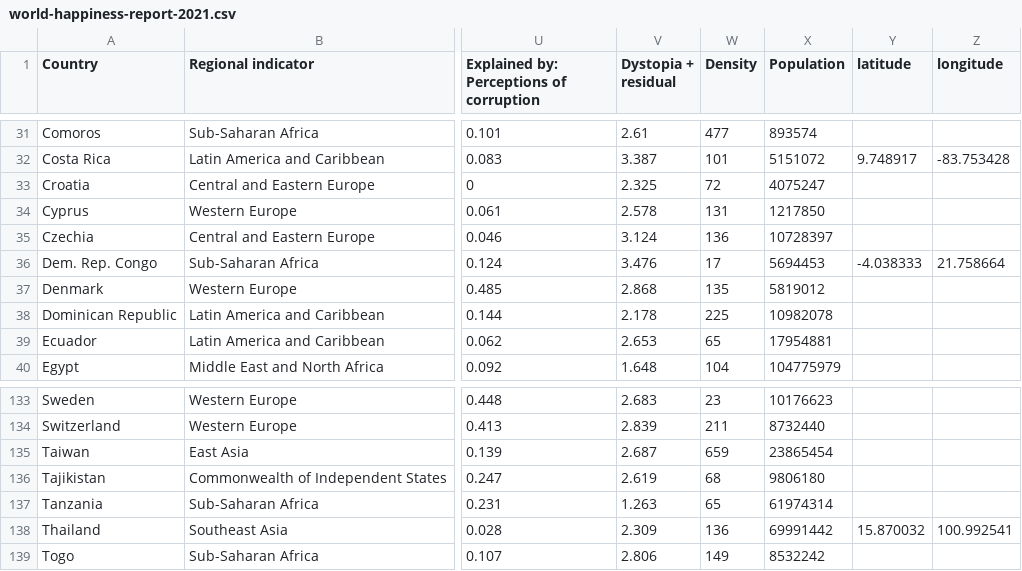
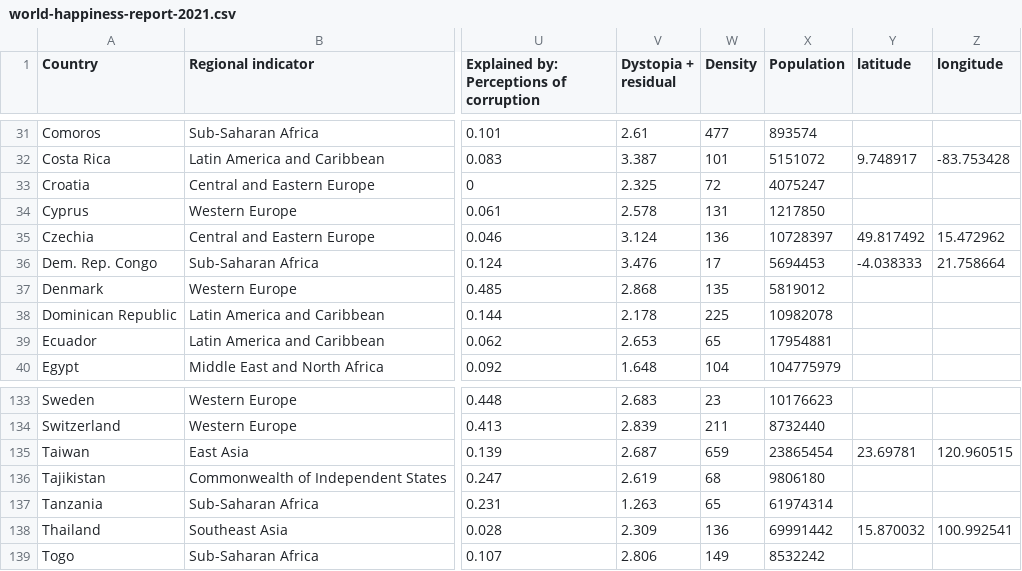
Before and after one commit to eujiaxin/World-Happiness-Visualisation, a CSV file: data/world-happiness-report-2021.csv, drawn as a sheet; only a part is shown, gaps mark what is left out; the diff names each change by its address in the sheet, - before the commit and + after, or states it on an @@ line.

Commit message:
Update coordinates

```diff
--- a/data/world-happiness-report-2021.csv
+++ b/data/world-happiness-report-2021.csv
-Y35 (latitude): (empty)
+Y35 (latitude): 49.817492
-Z35 (longitude): (empty)
+Z35 (longitude): 15.472962
-Y135 (latitude): (empty)
+Y135 (latitude): 23.69781
-Z135 (longitude): (empty)
+Z135 (longitude): 120.960515
```
